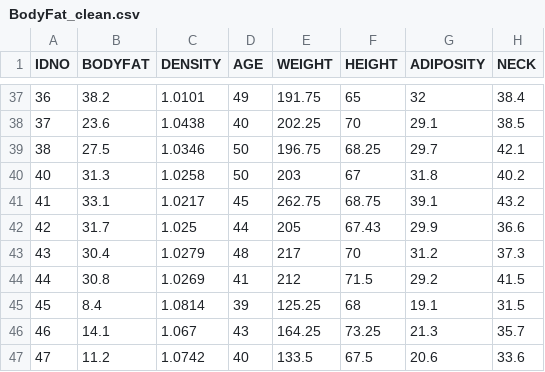
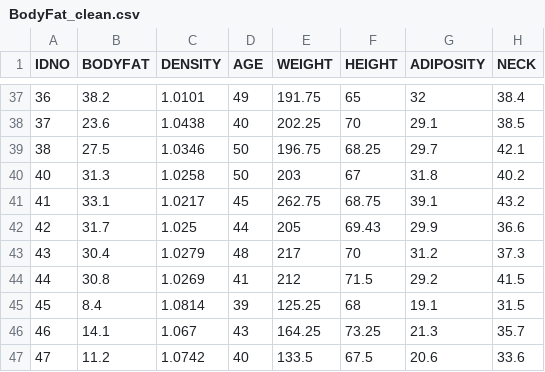
Before and after one commit to Qintao0809/STAT628-Group1-Body-fat, a CSV file: Data/BodyFat_clean.csv, drawn as a sheet; only a part is shown, gaps mark what is left out; the diff names each change by its address in the sheet, - before the commit and + after, or states it on an @@ line.

Commit message:
Update BodyFat_clean.csv

```diff
--- a/Data/BodyFat_clean.csv
+++ b/Data/BodyFat_clean.csv
-F42 (HEIGHT): 67.43
+F42 (HEIGHT): 69.43
```
